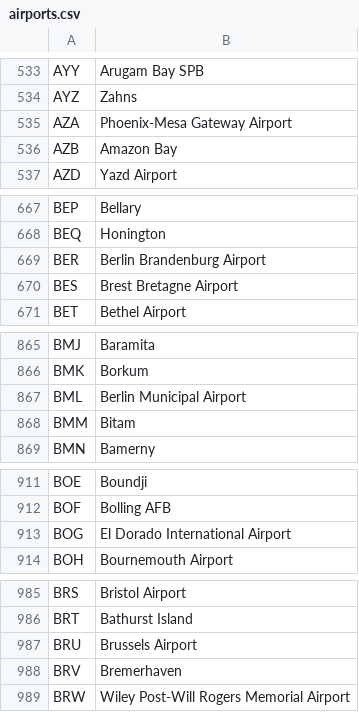
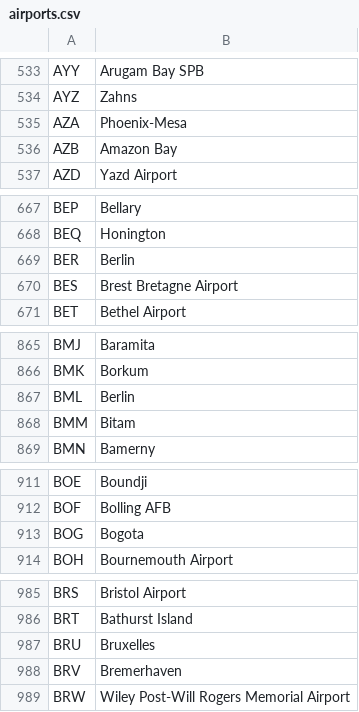
Before and after one commit to mikhaelnoury/Traditours-Convertisseur-Vols, a CSV file: airports.csv, drawn as a sheet; only a part is shown, gaps mark what is left out; the diff covers the shown part only.

Commit message:
modified:   README.md 	modified:   airports.csv

```diff
--- a/airports.csv
+++ b/airports.csv
@@ -534,3 +534,3 @@ AYY,Arugam Bay SPB
 AYZ,Zahns
-AZA,Phoenix-Mesa Gateway Airport
+AZA,Phoenix-Mesa
 AZB,Amazon Bay
@@ -668,3 +668,3 @@ BEP,Bellary
 BEQ,Honington
-BER,Berlin Brandenburg Airport
+BER,Berlin
 BES,Brest Bretagne Airport
@@ -866,3 +866,3 @@ BMJ,Baramita
 BMK,Borkum
-BML,Berlin Municipal Airport
+BML,Berlin
 BMM,Bitam
@@ -912,3 +912,3 @@ BOE,Boundji
 BOF,Bolling AFB
-BOG,El Dorado International Airport
+BOG,Bogota
 BOH,Bournemouth Airport
@@ -986,3 +986,3 @@ BRS,Bristol Airport
 BRT,Bathurst Island
-BRU,Brussels Airport
+BRU,Bruxelles
 BRV,Bremerhaven
```
Also changed, not shown: 78 edited cells elsewhere in this file, 1 other file.
